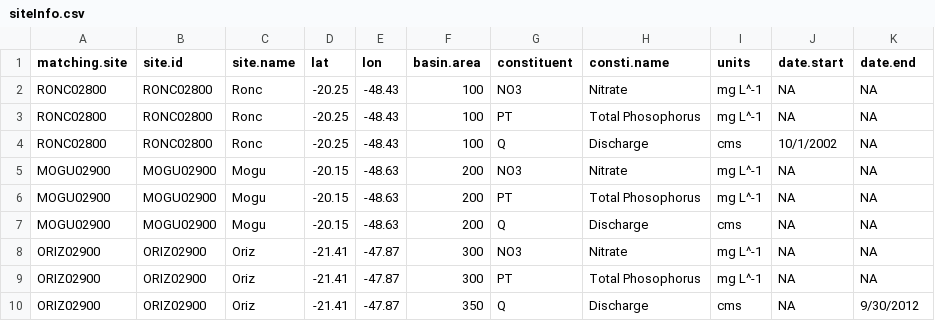
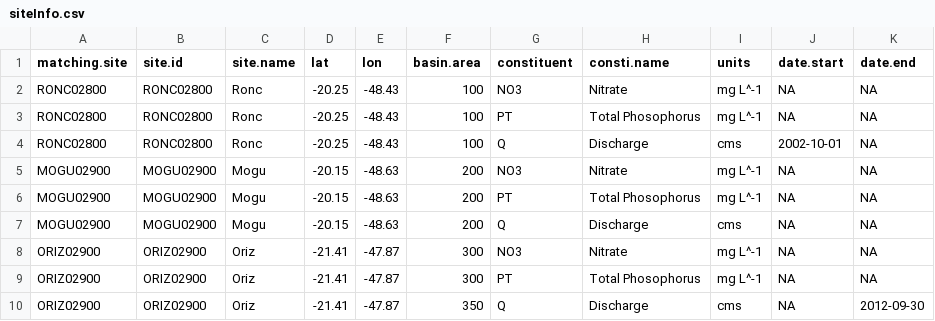
Before and after one commit to DOI-USGS/loadflexBatch, a CSV file: three_ANA_sites/input/siteInfo.csv, drawn as a sheet.

Commit message:
use correct date.start/date.end format in examples

```diff
--- a/three_ANA_sites/input/siteInfo.csv
+++ b/three_ANA_sites/input/siteInfo.csv
@@ -3,3 +3,3 @@ RONC02800,RONC02800,Ronc,-20.25,-48.43,100,NO3,Nitrate,mg L^-1,NA,NA
 RONC02800,RONC02800,Ronc,-20.25,-48.43,100,PT,Total Phosophorus,mg L^-1,NA,NA
-RONC02800,RONC02800,Ronc,-20.25,-48.43,100,Q,Discharge,cms,10/1/2002,NA
+RONC02800,RONC02800,Ronc,-20.25,-48.43,100,Q,Discharge,cms,2002-10-01,NA
 MOGU02900,MOGU02900,Mogu,-20.15,-48.63,200,NO3,Nitrate,mg L^-1,NA,NA
@@ -9,2 +9,2 @@ ORIZ02900,ORIZ02900,Oriz,-21.41,-47.87,300,NO3,Nitrate,mg L^-1,NA,NA
 ORIZ02900,ORIZ02900,Oriz,-21.41,-47.87,300,PT,Total Phosophorus,mg L^-1,NA,NA
-ORIZ02900,ORIZ02900,Oriz,-21.41,-47.87,350,Q,Discharge,cms,NA,9/30/2012
+ORIZ02900,ORIZ02900,Oriz,-21.41,-47.87,350,Q,Discharge,cms,NA,2012-09-30
```
